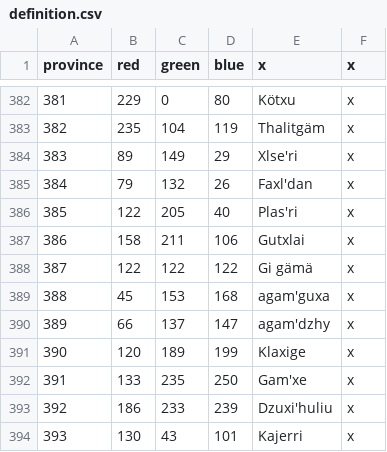
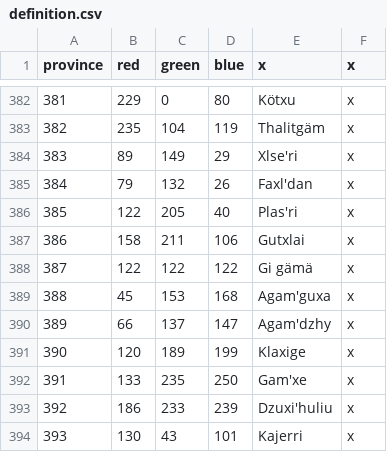
Before and after one commit to Jabberdrake/galitas, a CSV file: map/definition.csv, drawn as a sheet; only a part is shown, gaps mark what is left out.

```diff
--- a/map/definition.csv
+++ b/map/definition.csv
@@ -388,4 +388,4 @@ province;red;green;blue;x;x
 387;122;122;122;Gi gämä;x
-388;45;153;168;agam'guxa;x
-389;66;137;147;agam'dzhy;x
+388;45;153;168;Agam'guxa;x
+389;66;137;147;Agam'dzhy;x
 390;120;189;199;Klaxige;x
```
Also changed, not shown: 42 other files.
